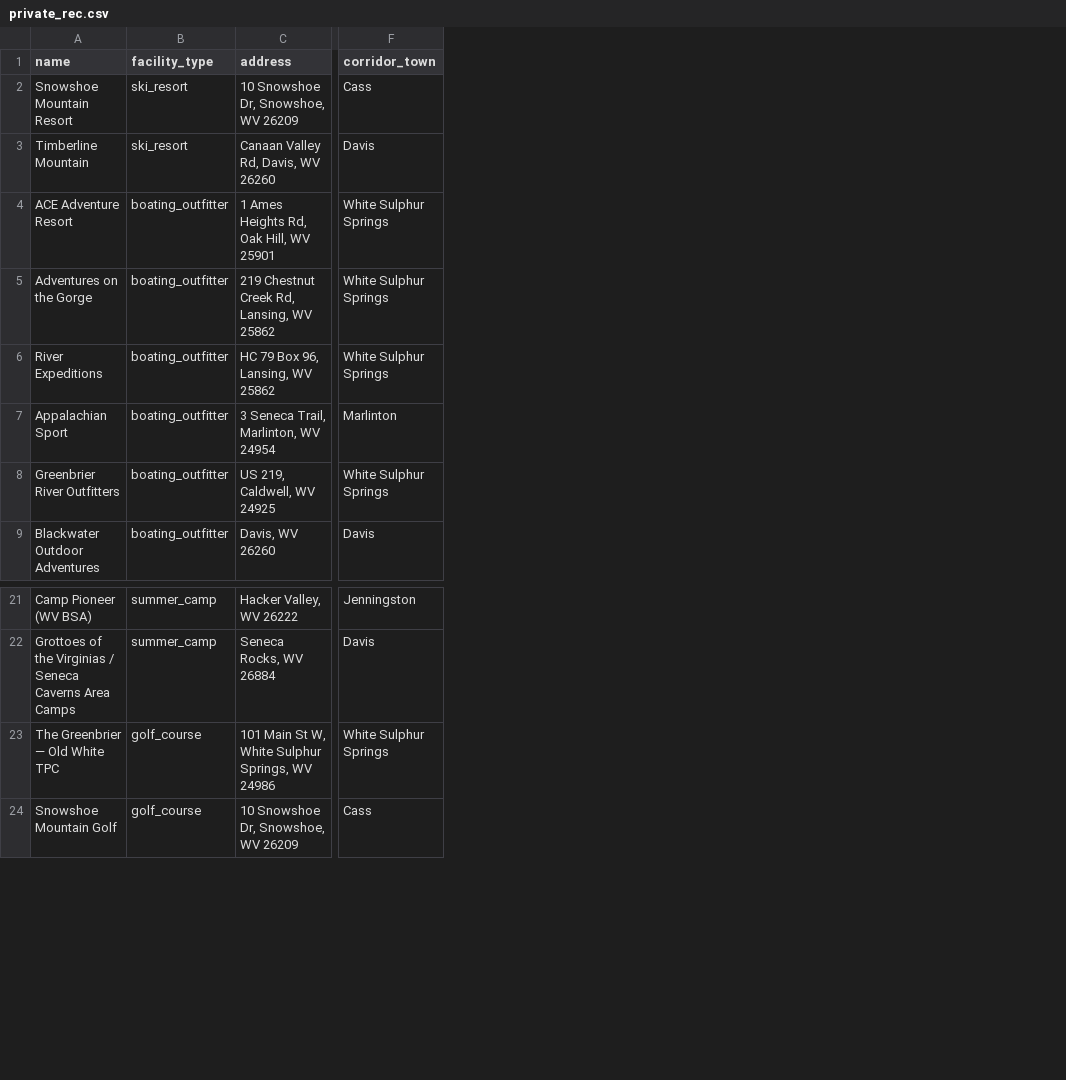
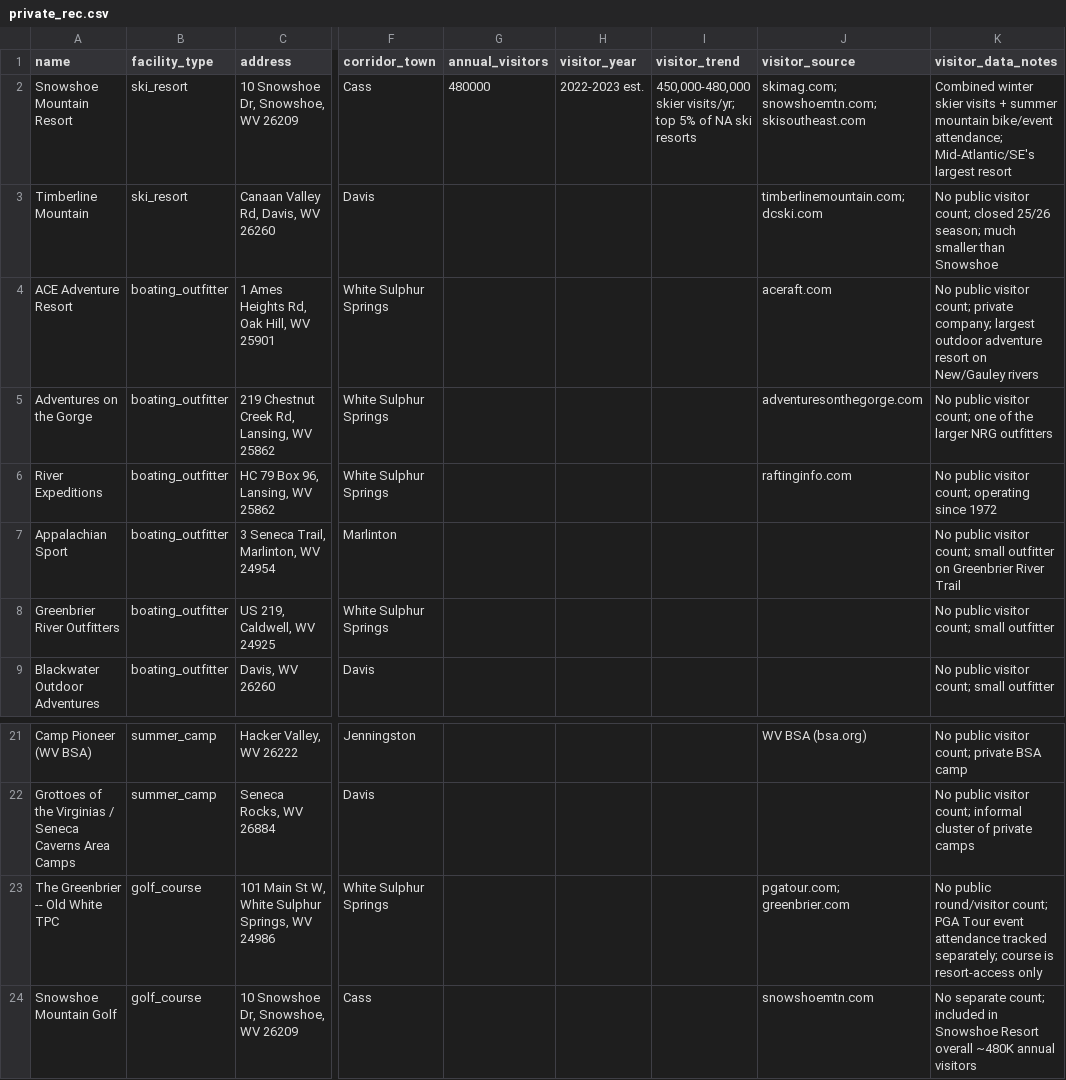
Before and after one commit to NewForce-Insights-Cohort-12/NF-Insights-Cohort-12-Meeker-RecAssets, a CSV file: data/exports/private_rec.csv, drawn as a sheet; only a part is shown, gaps mark what is left out; the diff names each change by its address in the sheet, - before the commit and + after, or states it on an @@ line.

Commit message:
Add visitor data to public lands and private rec exports, dashboard, map, and README
- Added annual_visitors, visitor_year, visitor_trend, visitor_source, visitor_data_notes columns to public_lands.csv/geojson and private_rec.csv/geojson
- 7 of 51 facilities have confirmed visitor counts (~2.75M tracked visits/yr)
- Updated rec_capacity_town_explorer.html: visitor column in sidebar tables, live count in summary bar
- Updated recreation_capacity_dashboard.html: tracked visitor stat chips, visitor data attribution in footer
- Added Visitor Data section to README with sources, gaps analysis, and recommended next steps

```diff
--- a/data/exports/private_rec.csv
+++ b/data/exports/private_rec.csv
+column G (annual_visitors), row 2: 480000
+column H (visitor_year), row 2: 2022-2023 est.
+column I (visitor_trend), row 2: 450,000-480,000 skier visits/yr; top 5% of NA ski resorts
+column J (visitor_source), rows 2-6: skimag.com; snowshoemtn.com; skisoutheast.com | timberlinemountain.com; dcski.com | aceraft.com | adventuresonthegorge.com | raftinginfo.com; rows 21-24: WV BSA (bsa.org) |  | pgatour.com; greenbrier.com | snowshoemtn.com
+column K (visitor_data_notes), rows 2-9: Combined winter skier visits + summer mountain bike/event attendance; Mid-Atlantic/SE's largest resort | No public visitor count; closed 25/26 season; much smaller than Snowshoe | No public visitor count; private company; largest outdoor adventure resort on New/Gauley rivers | No public visitor count; one of the larger NRG outfitters | No public visitor count; operating since 1972 | No public visitor count; small outfitter on Greenbrier River Trail | No public visitor count; small outfitter | No public visitor count; small outfitter; rows 21-24: No public visitor count; private BSA camp | No public visitor count; informal cluster of private camps | No public round/visitor count; PGA Tour event attendance tracked separately; course is resort-access only | No separate count; included in Snowshoe Resort overall ~480K annual visitors
-A23 (name): The Greenbrier — Old White TPC
+A23 (name): The Greenbrier -- Old White TPC
```
Also changed, not shown: data/exports/public_lands.csv, 5 other files.
